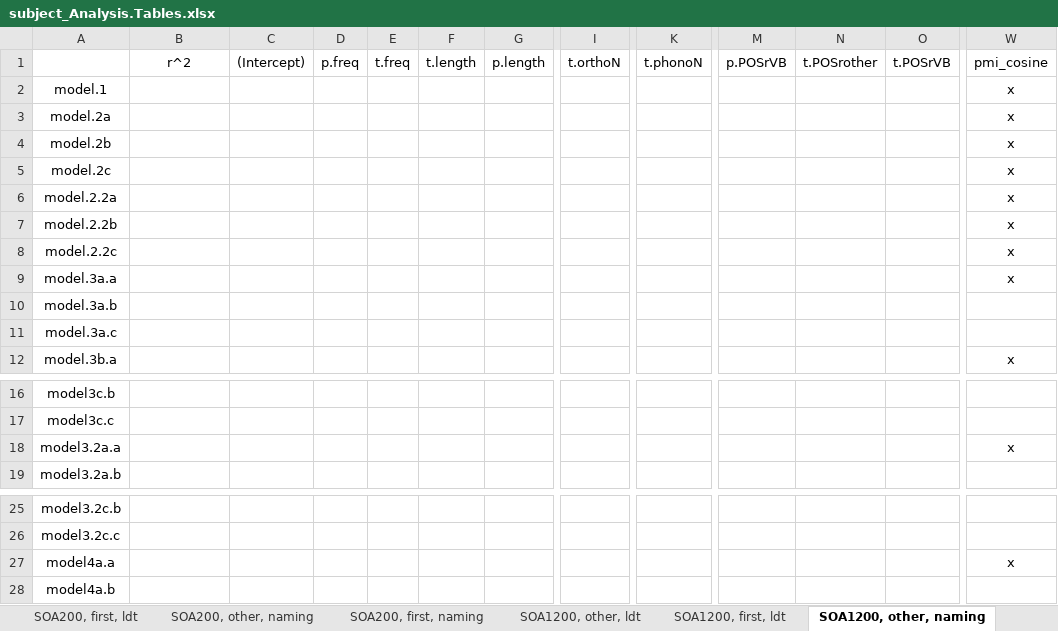
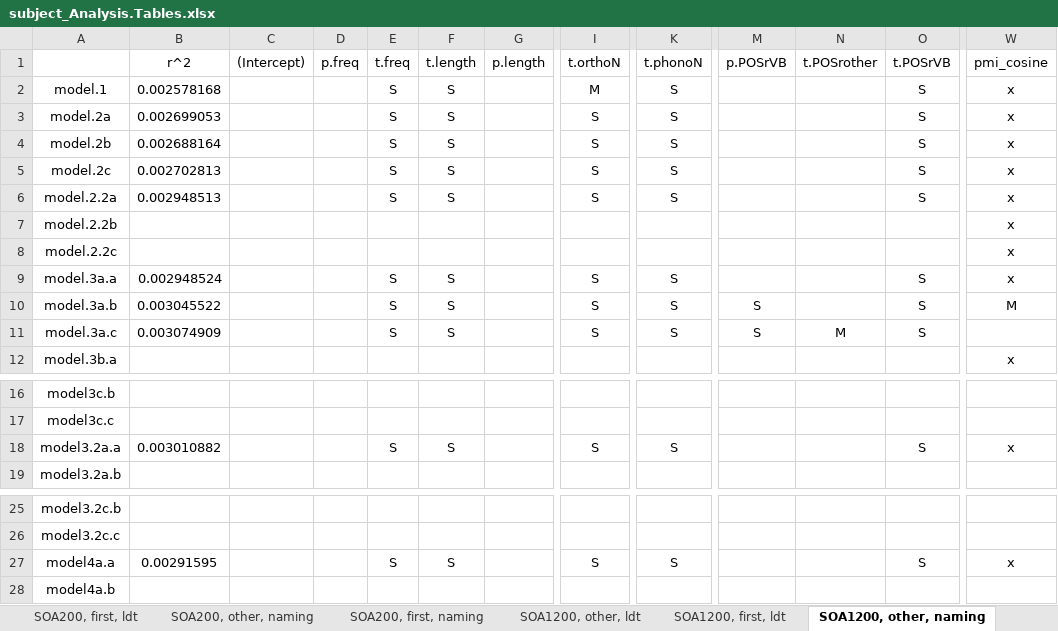
Before and after one commit to doomlab/SPP-Analysis, an Excel workbook: subject_Analysis.Tables.xlsx, sheet SOA1200, other, naming, drawn as a sheet; only a part is shown, gaps mark what is left out; values as stored, in another font and other column widths than the file's, no borders; the diff names each change by its address in the sheet, - before the commit and + after, or states it on an @@ line.

Commit message:
subject ones

```diff
--- a/subject_Analysis.Tables.xlsx (sheet SOA1200, other, naming)
+++ b/subject_Analysis.Tables.xlsx (sheet SOA1200, other, naming)
-B2: (empty)
+B2: 0.002578168
-E2:E6: (empty)
+E2:E6: S
-F2:F6: (empty)
+F2:F6: S
-I2: (empty)
+I2: M
-K2:K6: (empty)
+K2:K6: S
-O2:O6: (empty)
+O2:O6: S
-B3: (empty)
+B3: 0.002699053
-I3:I6: (empty)
+I3:I6: S
-B4: (empty)
+B4: 0.002688164
-B5: (empty)
+B5: 0.002702813
-B6: (empty)
+B6: 0.002948513
-B9: (empty)
+B9: 0.002948524
-E9:E11: (empty)
+E9:E11: S
-F9:F11: (empty)
+F9:F11: S
-I9:I11: (empty)
+I9:I11: S
-K9:K11: (empty)
+K9:K11: S
-O9:O11: (empty)
+O9:O11: S
-B10: (empty)
+B10: 0.003045522
-M10:M11: (empty)
+M10:M11: S
-W10: (empty)
+W10: M
-B11: (empty)
+B11: 0.003074909
-N11: (empty)
+N11: M
-B18: (empty)
+B18: 0.003010882
-E18: (empty)
+E18: S
-F18: (empty)
+F18: S
-I18: (empty)
+I18: S
-K18: (empty)
+K18: S
-O18: (empty)
+O18: S
-B27: (empty)
+B27: 0.00291595
-E27: (empty)
+E27: S
-F27: (empty)
+F27: S
-I27: (empty)
+I27: S
-K27: (empty)
+K27: S
-O27: (empty)
+O27: S
```
Also changed, not shown: 1 other file.
